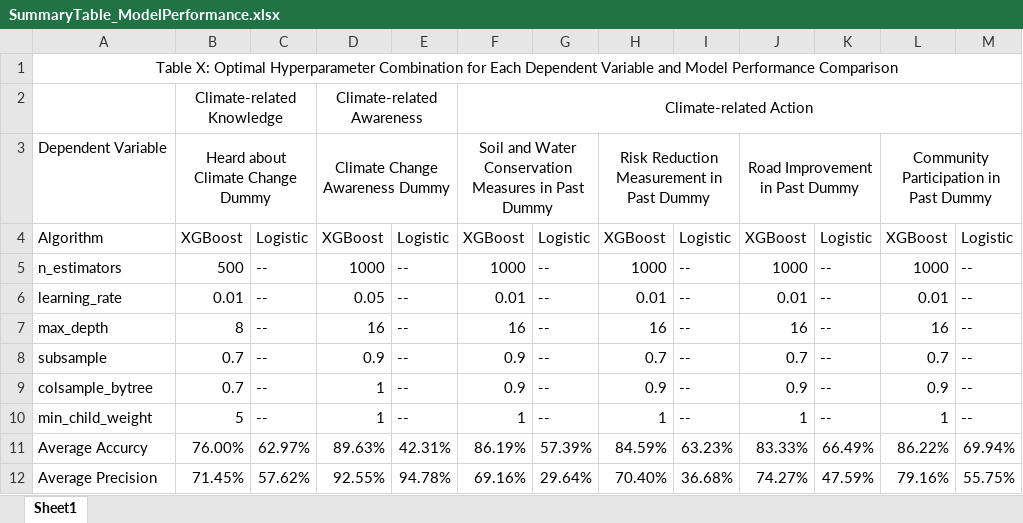
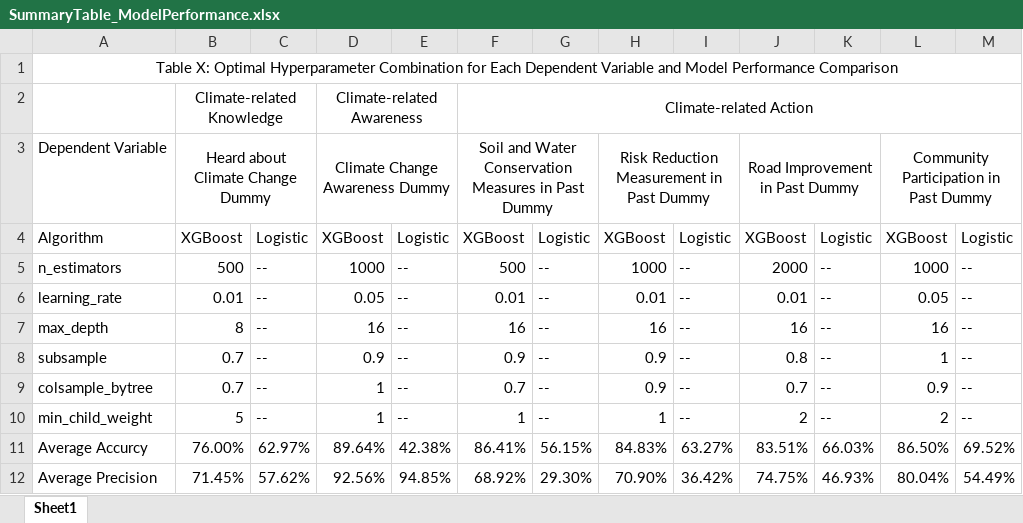
Before and after one commit to MichaelChaoLi-cpu/NepalClimateChangeImpact, an Excel workbook: MLD01e_Results/SummaryTable_ModelPerformance.xlsx, sheet Sheet1, drawn as a sheet; only a part is shown; values as stored, in another font and other column widths than the file's, no borders; the diff covers the shown part only; the diff names each change by its address in the sheet, - before the commit and + after, or states it on an @@ line.

```diff
--- a/MLD01e_Results/SummaryTable_ModelPerformance.xlsx (sheet Sheet1)
+++ b/MLD01e_Results/SummaryTable_ModelPerformance.xlsx (sheet Sheet1)
-F5: 1000
+F5: 500
-J5: 1000
+J5: 2000
-L6: 0.01
+L6: 0.05
-H8: 0.7
+H8: 0.9
-J8: 0.7
+J8: 0.8
-L8: 0.7
+L8: 1
-F9: 0.9
+F9: 0.7
-J9: 0.9
+J9: 0.7
-J10: 1
+J10: 2
-L10: 1
+L10: 2
-D11: 89.63%
+D11: 89.64%
-E11: 42.31%
+E11: 42.38%
-F11: 86.19%
+F11: 86.41%
-G11: 57.39%
+G11: 56.15%
-H11: 84.59%
+H11: 84.83%
-I11: 63.23%
+I11: 63.27%
-J11: 83.33%
+J11: 83.51%
-K11: 66.49%
+K11: 66.03%
-L11: 86.22%
+L11: 86.50%
-M11: 69.94%
+M11: 69.52%
-D12: 92.55%
+D12: 92.56%
-E12: 94.78%
+E12: 94.85%
-F12: 69.16%
+F12: 68.92%
-G12: 29.64%
+G12: 29.30%
-H12: 70.40%
+H12: 70.90%
-I12: 36.68%
+I12: 36.42%
-J12: 74.27%
+J12: 74.75%
-K12: 47.59%
+K12: 46.93%
-L12: 79.16%
+L12: 80.04%
-M12: 55.75%
+M12: 54.49%
```
Also changed, not shown: 59 edited cells elsewhere in this sheet, MLD01e_Results/Table01_DataSummaryForKnowledge_v1.xlsx, 7 other files.
